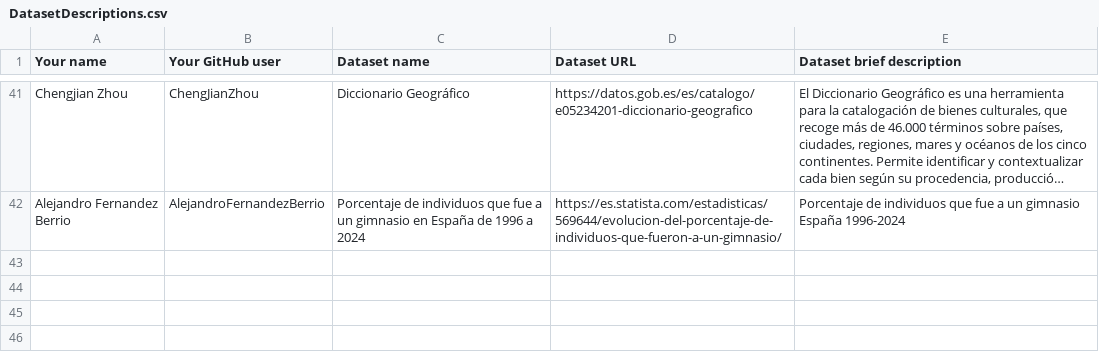
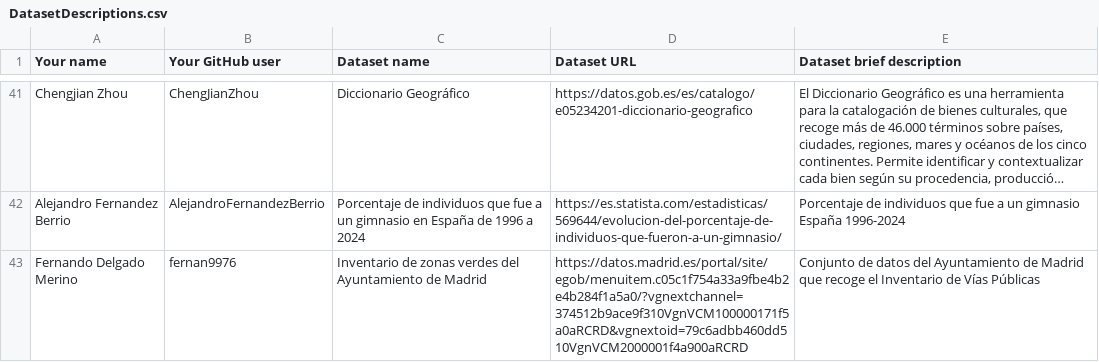
Before and after one commit to yusufmedhat/Curso2025-2026, a CSV file: Assignment1/DatasetDescriptions.csv, drawn as a sheet; only a part is shown, gaps mark what is left out; long unchanged cells end in …; the diff names each change by its address in the sheet, - before the commit and + after, or states it on an @@ line.

Commit message:
Update DatasetDescriptions.csv

```diff
--- a/Assignment1/DatasetDescriptions.csv
+++ b/Assignment1/DatasetDescriptions.csv
+row 43: Fernando Delgado Merino | fernan9976 | Inventario de zonas verdes del Ayuntamiento de Madrid | https://datos.madrid.es/portal/site/egob/menuitem.c05c1f754a33a9fbe4b2e4b284f1a5a0/?vgnextchannel=374512b9ace9f310VgnVCM100000171f5a0aRCRD&vgnextoid=79c6adbb460dd510VgnVCM2000001f4a900aRCRD | Conjunto de datos del Ayuntamiento de Madrid que recoge el Inventario de Vías Públicas
```
